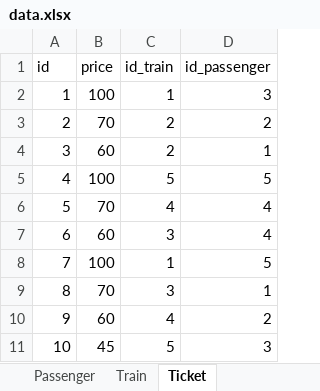
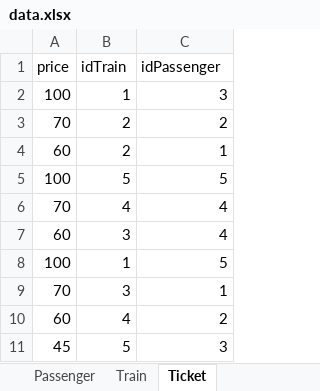
Before and after one commit to Kseniya2004/TrainSchedule, an Excel workbook: data.xlsx, sheet Ticket, drawn as a sheet; values as stored, in another font and other column widths than the file's, no borders; removed rows and columns are numbered as before the commit, all else as after; the diff names each change by its address in the sheet, - before the commit and + after, or states it on an @@ line.

```diff
--- a/data.xlsx (sheet Ticket)
+++ b/data.xlsx (sheet Ticket)
-column A (id), rows 2-11: 1 | 2 | 3 | 4 | 5 | 6 | 7 | 8 | 9 | 10
-B1: id_train
+B1: idTrain
-C1: id_passenger
+C1: idPassenger
```
Also changed, not shown: sheet Train, sheet Passenger, 11 other files.
